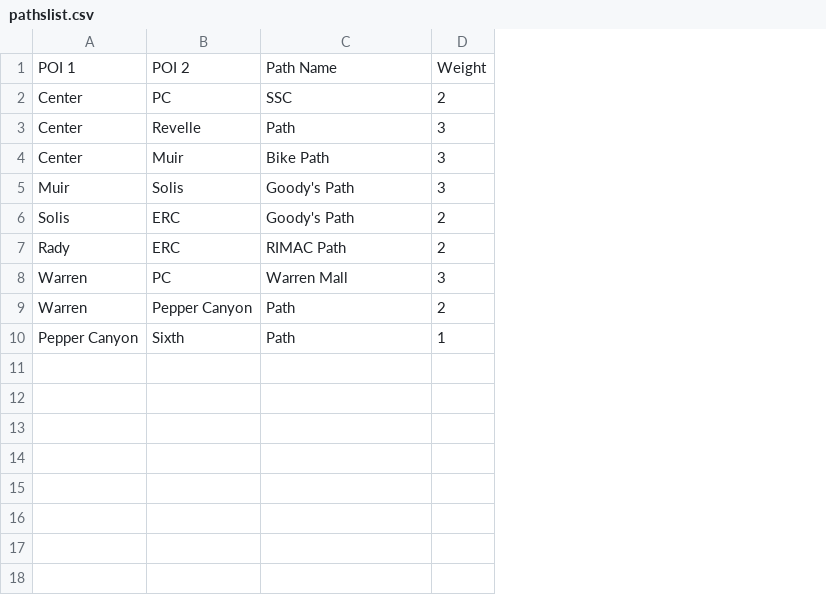
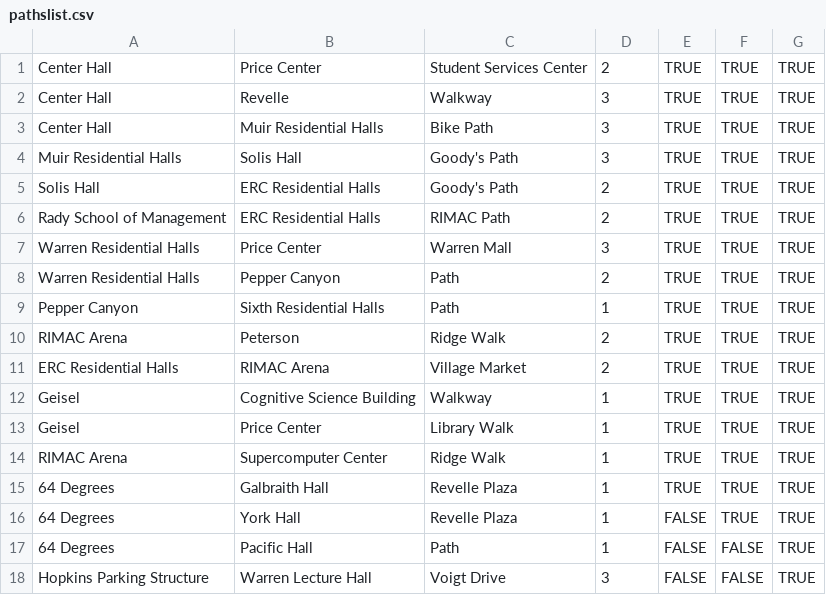
Before and after one commit to esguo/MAPS, a CSV file: app/src/main/res/raw/pathslist.csv, drawn as a sheet; removed rows and columns are numbered as before the commit, all else as after; the diff names each change by its address in the sheet, - before the commit and + after, or states it on an @@ line.

```diff
--- a/app/src/main/res/raw/pathslist.csv
+++ b/app/src/main/res/raw/pathslist.csv
-column A, rows 2-10: Center | Center | Center | Muir | Solis | Rady | Warren | Warren | Pepper Canyon
-column B, rows 2-10: PC | Revelle | Muir | Solis | ERC | ERC | PC | Pepper Canyon | Sixth
+column A, rows 1-9: Center Hall | Center Hall | Center Hall | Muir Residential Halls | Solis Hall | Rady School of Management | Warren Residential Halls | Warren Residential Halls | Pepper Canyon
+column B, rows 1-9: Price Center | Revelle | Muir Residential Halls | Solis Hall | ERC Residential Halls | ERC Residential Halls | Price Center | Pepper Canyon | Sixth Residential Halls
+column E, rows 1-9: all TRUE
+column F, rows 1-9: all TRUE
+column G, rows 1-9: all TRUE
-row 1: POI 1 | POI 2 | Path Name | Weight
-C1: SSC
+C1: Student Services Center
-C2: Path
+C2: Walkway
+row 10: RIMAC Arena | Peterson | Ridge Walk | 2 | TRUE | TRUE | TRUE
+row 11: ERC Residential Halls | RIMAC Arena | Village Market | 2 | TRUE | TRUE | TRUE
+row 12: Geisel | Cognitive Science Building | Walkway | 1 | TRUE | TRUE | TRUE
+row 13: Geisel | Price Center | Library Walk | 1 | TRUE | TRUE | TRUE
+row 14: RIMAC Arena | Supercomputer Center | Ridge Walk | 1 | TRUE | TRUE | TRUE
+row 15: 64 Degrees | Galbraith Hall | Revelle Plaza | 1 | TRUE | TRUE | TRUE
+row 16: 64 Degrees | York Hall | Revelle Plaza | 1 | FALSE | TRUE | TRUE
+row 17: 64 Degrees | Pacific Hall | Path | 1 | FALSE | FALSE | TRUE
+row 18: Hopkins Parking Structure | Warren Lecture Hall | Voigt Drive | 3 | FALSE | FALSE | TRUE
```
Also changed, not shown: app/src/main/res/raw/poilist.csv.
